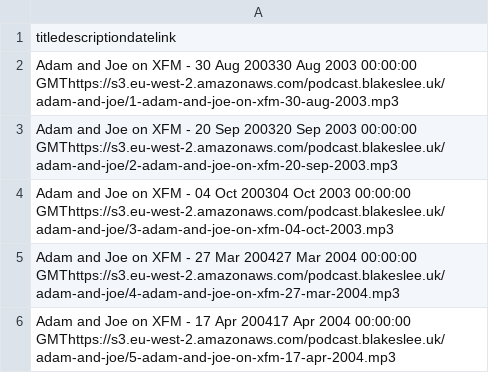
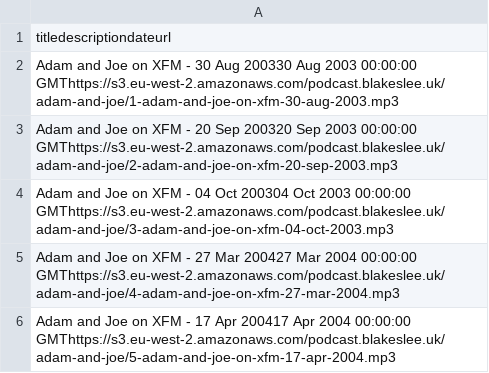
Before and after one commit to Stephan5/podcasts, a CSV file: feed/adam-and-joe/feed.csv, drawn as a sheet; only a part is shown; the diff names each change by its address in the sheet, - before the commit and + after, or states it on an @@ line.

```diff
--- a/feed/adam-and-joe/feed.csv
+++ b/feed/adam-and-joe/feed.csv
-A1: titledescriptiondatelink
+A1: titledescriptiondateurl
```
Also changed, not shown: feed/athletico-mince/feed.csv, feed/cum-town/feed.csv, 11 other files.
